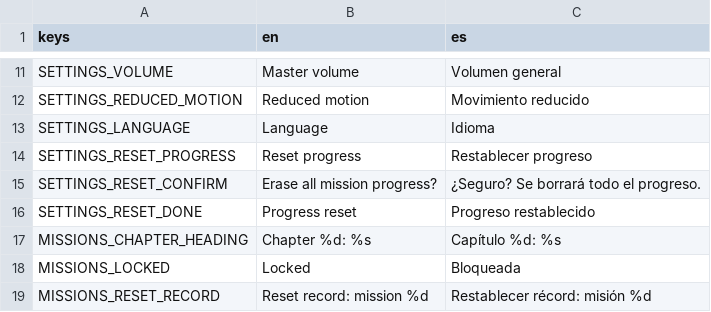
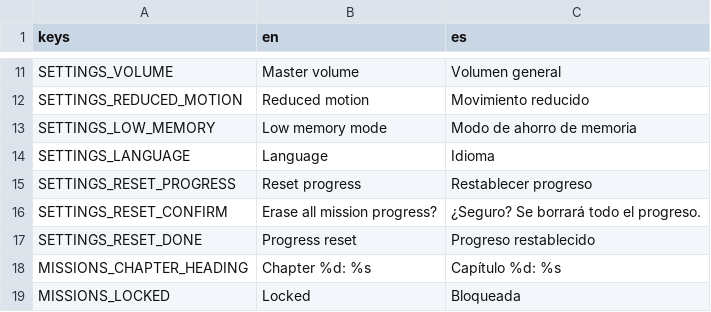
Before and after one commit to FedeiaTech/neural-connect-game, a CSV file: locale/translations.csv, drawn as a sheet; only a part is shown, gaps mark what is left out; the shorter side is filled out with more unchanged rows.

Commit message:
feat(settings): add a low memory mode that trims visual extras
Persisted low_memory_mode setting with a Settings toggle (en/es). It forces low quality (no spores, trimmed neuron shading), keeps crossing sparks static and shrinks particle bursts to a quarter.

```diff
--- a/locale/translations.csv
+++ b/locale/translations.csv
@@ -12,2 +12,3 @@ SETTINGS_VOLUME,Master volume,Volumen general
 SETTINGS_REDUCED_MOTION,Reduced motion,Movimiento reducido
+SETTINGS_LOW_MEMORY,Low memory mode,Modo de ahorro de memoria
 SETTINGS_LANGUAGE,Language,Idioma
```
Also changed, not shown: 16 other files.
